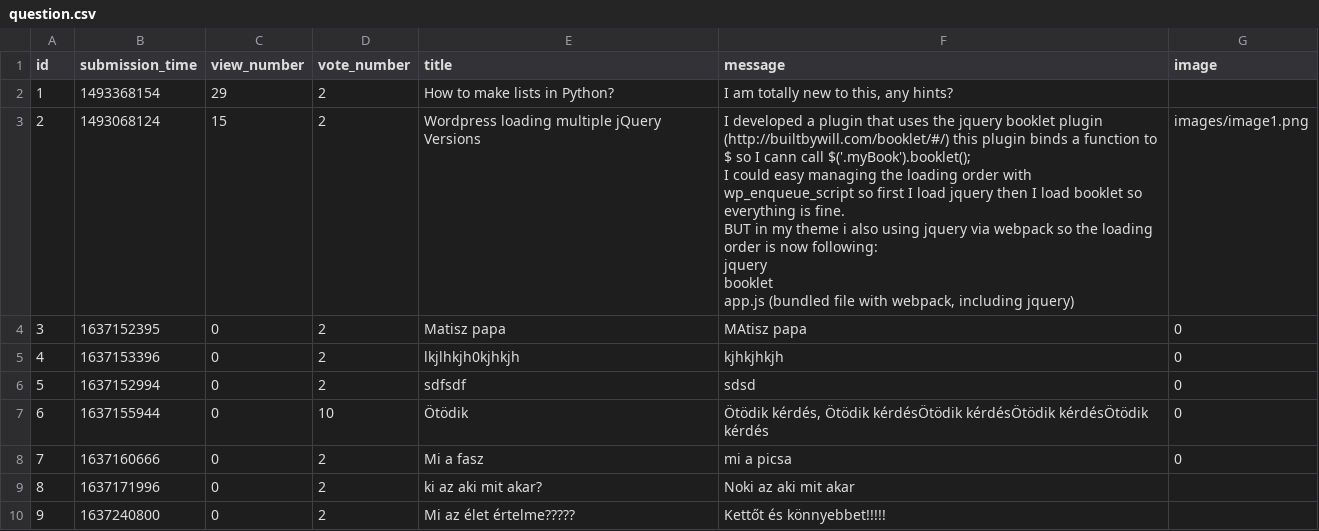
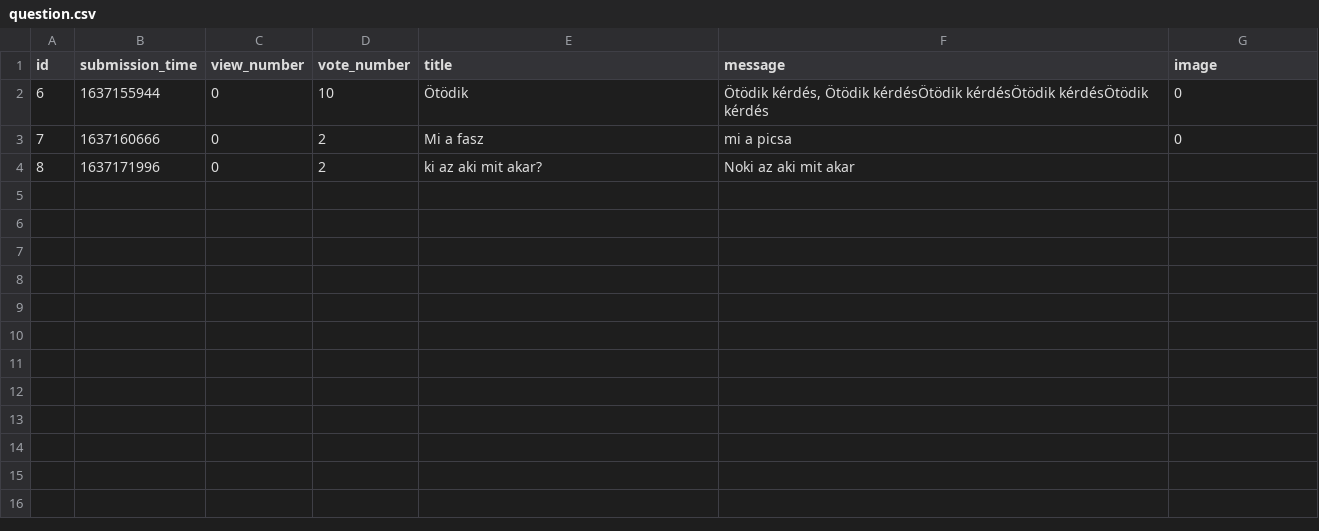
Before and after one commit to hannaszepesi/ask-mate-python, a CSV file: sample_data/question.csv, drawn as a sheet; ↵ is a line break in a cell; the diff names each change by its address in the sheet, - before the commit and + after, or states it on an @@ line.

Commit message:
delete question also works

```diff
--- a/sample_data/question.csv
+++ b/sample_data/question.csv
-row 2: 1 | 1493368154 | 29 | 2 | How to make lists in Python? | I am totally new to this, any hints?
-row 3: 2 | 1493068124 | 15 | 2 | Wordpress loading multiple jQuery Versions | I developed a plugin that uses the jquery booklet plugin (http://builtbywill.com/booklet/#/) this plugin binds a function to $ so I cann call $('.myBook').booklet(); ↵ I could easy managing the loading order with wp_enqueue_script so first I load jquery then I load booklet so everything is fine. ↵ BUT in my theme i also using jquery via webpack so the loading order is now following: ↵ jquery ↵ booklet ↵ app.js (bundled file with webpack, including jquery) | images/image1.png
-row 4: 3 | 1637152395 | 0 | 2 | Matisz papa | MAtisz papa | 0
-row 5: 4 | 1637153396 | 0 | 2 | lkjlhkjh0kjhkjh | kjhkjhkjh | 0
-row 6: 5 | 1637152994 | 0 | 2 | sdfsdf | sdsd | 0
-row 10: 9 | 1637240800 | 0 | 2 | Mi az élet értelme????? | Kettőt és könnyebbet!!!!!
```
Also changed, not shown: 1 other file.
